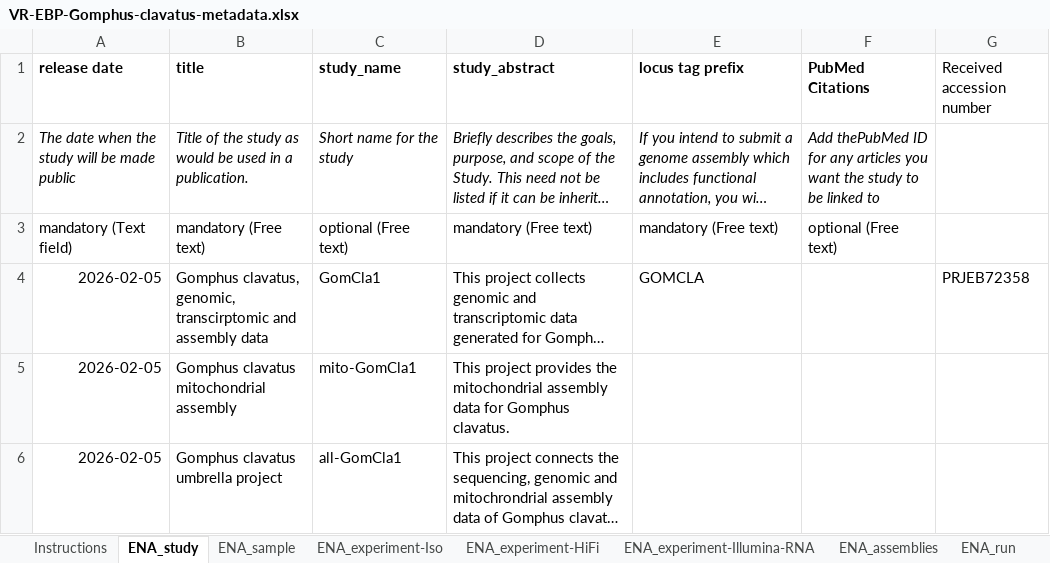
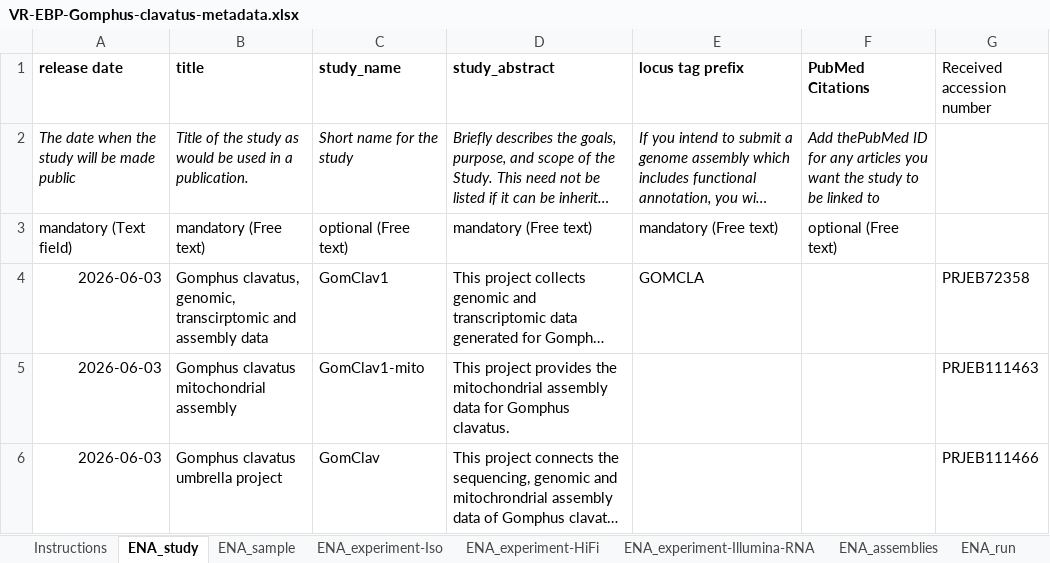
Before and after one commit to NBISweden/data-submission-documentation, an Excel workbook: ENA/VR-EBP-Gomphus-clavatus/data/VR-EBP-Gomphus-clavatus-metadata.xlsx, sheet ENA_study, drawn as a sheet; long unchanged cells end in …; values as stored, in another font and other column widths than the file's, no borders; charts and pictures not drawn; the diff names each change by its address in the sheet, - before the commit and + after, or states it on an @@ line.

```diff
--- a/ENA/VR-EBP-Gomphus-clavatus/data/VR-EBP-Gomphus-clavatus-metadata.xlsx (sheet ENA_study)
+++ b/ENA/VR-EBP-Gomphus-clavatus/data/VR-EBP-Gomphus-clavatus-metadata.xlsx (sheet ENA_study)
-A4:A6 (release date): 2026-02-05
+A4:A6 (release date): 2026-06-03
-C4 (study_name): GomCla1
+C4 (study_name): GomClav1
-C5 (study_name): mito-GomCla1
+C5 (study_name): GomClav1-mito
-G5 (Received accession number): (empty)
+G5 (Received accession number): PRJEB111463
-C6 (study_name): all-GomCla1
+C6 (study_name): GomClav
-G6 (Received accession number): (empty)
+G6 (Received accession number): PRJEB111466
```
Also changed, not shown: sheet ENA_sample, sheet ENA_assemblies, sheet ENA_experiment-HiFi, sheet ENA_experiment-Iso, sheet ENA_experiment-Illumina-RNA, 1 other file.
